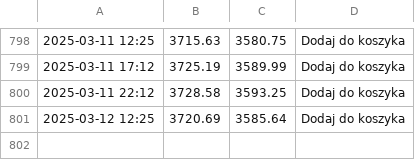
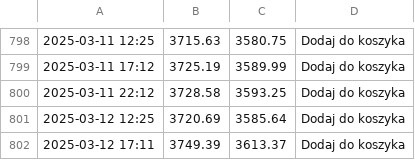
Before and after one commit to ciepielajan/scraping, a CSV file: Sztabka-10-gramow-Zlota-LBMA.csv, drawn as a sheet; only a part is shown, gaps mark what is left out.

```diff
--- a/Sztabka-10-gramow-Zlota-LBMA.csv
+++ b/Sztabka-10-gramow-Zlota-LBMA.csv
@@ -801 +801,2 @@
 2025-03-12 12:25,3720.69,3585.64, Dodaj do koszyka
+2025-03-12 17:11,3749.39,3613.37, Dodaj do koszyka
```
Also changed, not shown: Australijski-Kangur-1-10-uncji-Zlota-2024.csv, Sztabka-1-gram-Zlota-LBMA.csv, 3 other files.
